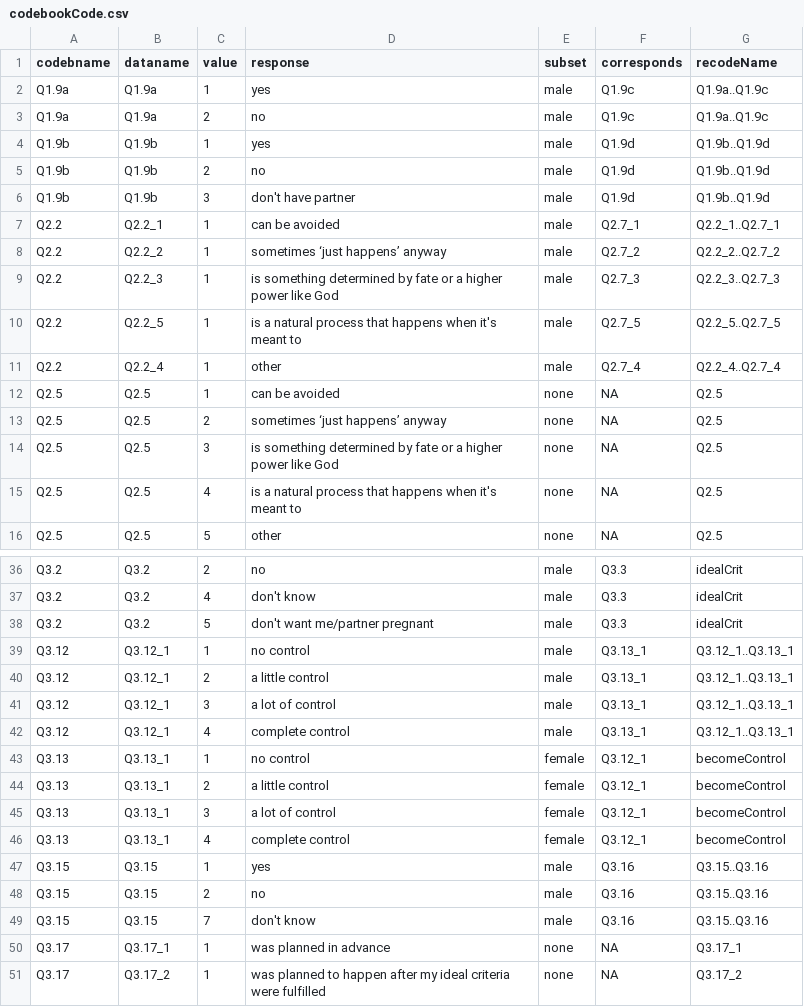
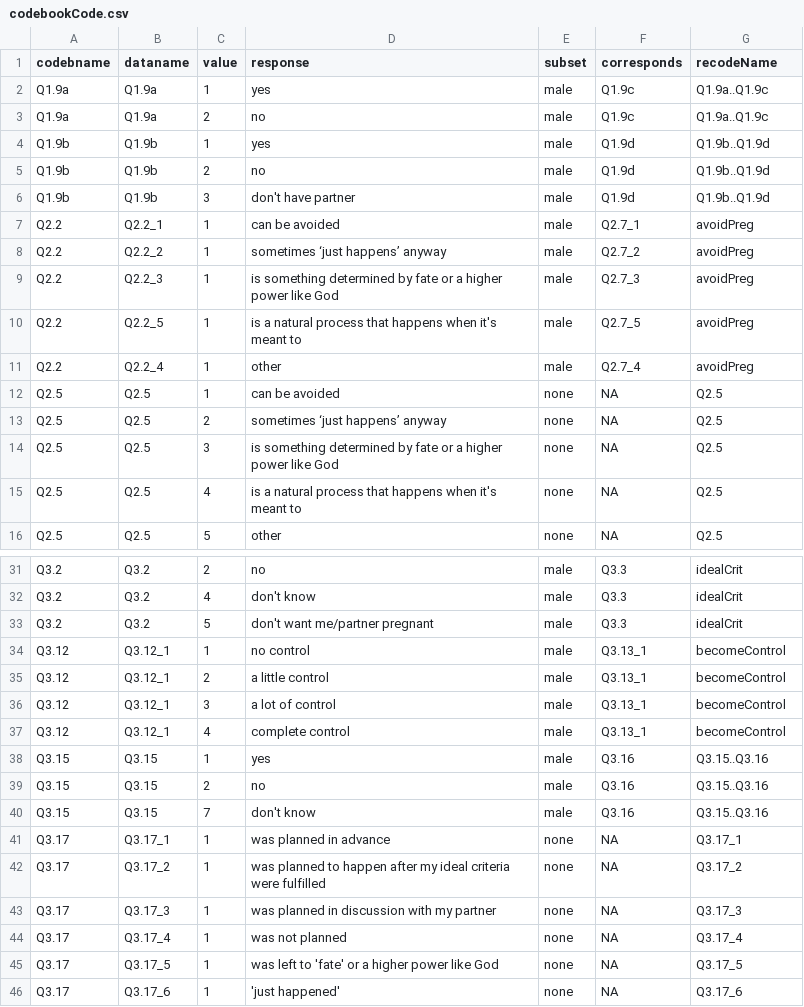
Before and after one commit to LiNk-NY/PregIntent, a CSV file: docs/codebookCode.csv, drawn as a sheet; only a part is shown, gaps mark what is left out; the shorter side is filled out with more unchanged rows; the diff covers the shown part only.

```diff
--- a/docs/codebookCode.csv
+++ b/docs/codebookCode.csv
@@ -6,7 +6,7 @@ Q1.9b,Q1.9b,2,no,male,Q1.9d,Q1.9b..Q1.9d
 Q1.9b,Q1.9b,3,don't have partner,male,Q1.9d,Q1.9b..Q1.9d
-Q2.2,Q2.2_1,1,can be avoided,male,Q2.7_1,Q2.2_1..Q2.7_1
-Q2.2,Q2.2_2,1,sometimes ‘just happens’ anyway,male,Q2.7_2,Q2.2_2..Q2.7_2
-Q2.2,Q2.2_3,1,is something determined by fate or a higher power like God,male,Q2.7_3,Q2.2_3..Q2.7_3
-Q2.2,Q2.2_5,1,is a natural process that happens when it's meant to,male,Q2.7_5,Q2.2_5..Q2.7_5
-Q2.2,Q2.2_4,1,other,male,Q2.7_4,Q2.2_4..Q2.7_4
+Q2.2,Q2.2_1,1,can be avoided,male,Q2.7_1,avoidPreg
+Q2.2,Q2.2_2,1,sometimes ‘just happens’ anyway,male,Q2.7_2,avoidPreg
+Q2.2,Q2.2_3,1,is something determined by fate or a higher power like God,male,Q2.7_3,avoidPreg
+Q2.2,Q2.2_5,1,is a natural process that happens when it's meant to,male,Q2.7_5,avoidPreg
+Q2.2,Q2.2_4,1,other,male,Q2.7_4,avoidPreg
 Q2.5,Q2.5,1,can be avoided,none,NA,Q2.5
@@ -38,10 +33,6 @@ Q3.2,Q3.2,4,don't know,male,Q3.3,idealCrit
 Q3.2,Q3.2,5,don't want me/partner pregnant,male,Q3.3,idealCrit
-Q3.12,Q3.12_1,1,no control,male,Q3.13_1,Q3.12_1..Q3.13_1
-Q3.12,Q3.12_1,2,a little control,male,Q3.13_1,Q3.12_1..Q3.13_1
-Q3.12,Q3.12_1,3,a lot of control,male,Q3.13_1,Q3.12_1..Q3.13_1
-Q3.12,Q3.12_1,4,complete control,male,Q3.13_1,Q3.12_1..Q3.13_1
-Q3.13,Q3.13_1,1,no control,female,Q3.12_1,becomeControl
-Q3.13,Q3.13_1,2,a little control,female,Q3.12_1,becomeControl
-Q3.13,Q3.13_1,3,a lot of control,female,Q3.12_1,becomeControl
-Q3.13,Q3.13_1,4,complete control,female,Q3.12_1,becomeControl
+Q3.12,Q3.12_1,1,no control,male,Q3.13_1,becomeControl
+Q3.12,Q3.12_1,2,a little control,male,Q3.13_1,becomeControl
+Q3.12,Q3.12_1,3,a lot of control,male,Q3.13_1,becomeControl
+Q3.12,Q3.12_1,4,complete control,male,Q3.13_1,becomeControl
 Q3.15,Q3.15,1,yes,male,Q3.16,Q3.15..Q3.16
```
Also changed, not shown: 17 removed rows elsewhere in this file.
